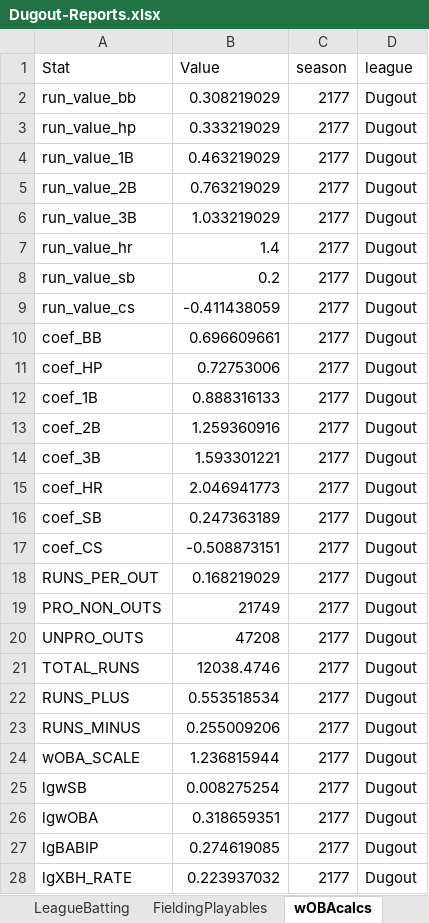
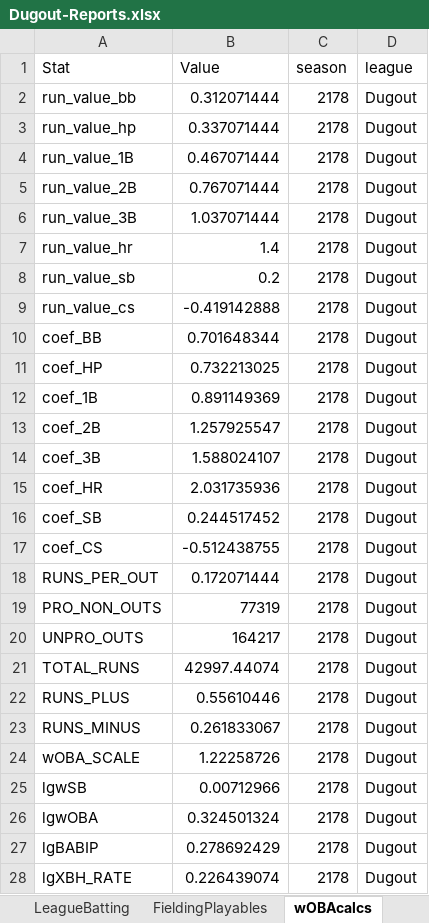
Before and after one commit to cmp66/ootp-analytics, an Excel workbook: files/reports/Dugout-Reports.xlsx, sheet wOBAcalcs, drawn as a sheet; only a part is shown; values as stored, in another font and other column widths than the file's, no borders; table styles not drawn; the diff covers the shown part only; the diff names each change by its address in the sheet, - before the commit and + after, or states it on an @@ line.

```diff
--- a/files/reports/Dugout-Reports.xlsx (sheet wOBAcalcs)
+++ b/files/reports/Dugout-Reports.xlsx (sheet wOBAcalcs)
-B2 (Value): 0.308219029
+B2 (Value): 0.312071444
-C2:C28 (season): 2177
+C2:C28 (season): 2178
-B3 (Value): 0.333219029
+B3 (Value): 0.337071444
-B4 (Value): 0.463219029
+B4 (Value): 0.467071444
-B5 (Value): 0.763219029
+B5 (Value): 0.767071444
-B6 (Value): 1.033219029
+B6 (Value): 1.037071444
-B9 (Value): -0.411438059
+B9 (Value): -0.419142888
-B10 (Value): 0.696609661
+B10 (Value): 0.701648344
-B11 (Value): 0.72753006
+B11 (Value): 0.732213025
-B12 (Value): 0.888316133
+B12 (Value): 0.891149369
-B13 (Value): 1.259360916
+B13 (Value): 1.257925547
-B14 (Value): 1.593301221
+B14 (Value): 1.588024107
-B15 (Value): 2.046941773
+B15 (Value): 2.031735936
-B16 (Value): 0.247363189
+B16 (Value): 0.244517452
-B17 (Value): -0.508873151
+B17 (Value): -0.512438755
-B18 (Value): 0.168219029
+B18 (Value): 0.172071444
-B19 (Value): 21749
+B19 (Value): 77319
-B20 (Value): 47208
+B20 (Value): 164217
-B21 (Value): 12038.4746
+B21 (Value): 42997.44074
-B22 (Value): 0.553518534
+B22 (Value): 0.55610446
-B23 (Value): 0.255009206
+B23 (Value): 0.261833067
-B24 (Value): 1.236815944
+B24 (Value): 1.22258726
-B25 (Value): 0.008275254
+B25 (Value): 0.00712966
-B26 (Value): 0.318659351
+B26 (Value): 0.324501324
-B27 (Value): 0.274619085
+B27 (Value): 0.278692429
-B28 (Value): 0.223937032
+B28 (Value): 0.226439074
```
Also changed, not shown: 4 added rows and 24 edited cells elsewhere in this sheet, sheet Ratings, sheet Batter Obs, sheet PlayerFielding, sheet Bat Ratings, sheet PlayerBatting, sheet Pitch Obs, 3 more sheets, other sheet tabs, 57 other files.
